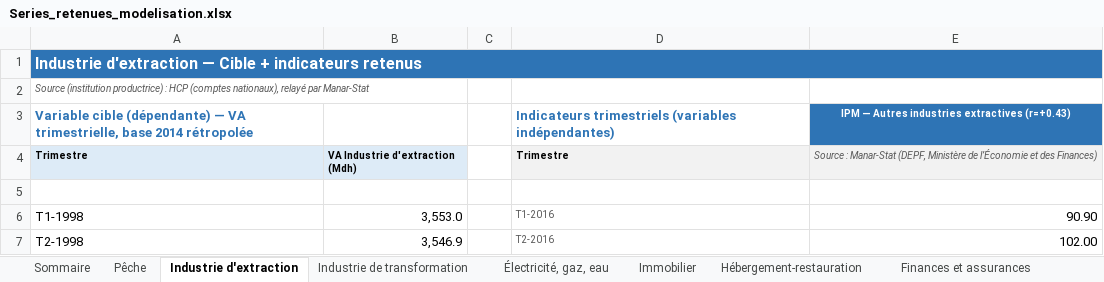
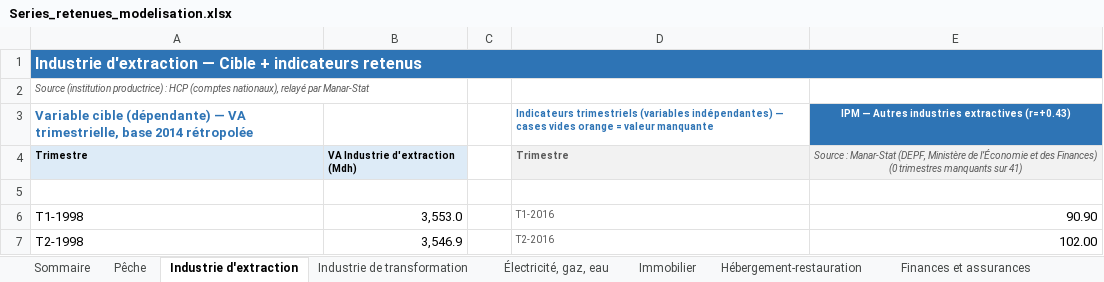
Before and after one commit to Matth-analyst/Morrocan_GDP_Nowcasting, an Excel workbook: R_gdpnow_maroc/data/Series_retenues_modelisation.xlsx, sheet Industrie d'extraction, drawn as a sheet; only a part is shown; values as stored, in another font and other column widths than the file's, no borders; the diff names each change by its address in the sheet, - before the commit and + after, or states it on an @@ line.

Commit message:
Corrige 3 defauts de fidelite des donnees dans le pipeline R GDPNow-Maroc
1) Colonne de dates partagee entre plusieurs indicateurs d'une meme
   branche (Peche, Industrie de transformation, Electricite-gaz-eau,
   Immobilier, Finances et assurances) -> chaque indicateur dispose
   desormais de sa propre colonne de dates dediee.
2) Mois/trimestres sans donnee absents de la sequence plutot que
   representes par une cellule vide -> calendrier complet et continu,
   trous signales explicitement (cellule vide surlignee, nombre de
   periodes manquantes indique).
3) Recettes touristiques (Hebergement-restauration) tronquees a 217
   observations (2007-2025) alors que la source remonte a 1994 (381
   observations) -> serie re-extraite en integralite, correlation
   recalculee.

Pipeline relance avec les donnees corrigees : nowcast agrege +0,86% ->
+0,85%. Detail complet (cause, portee, impact) dans le README du
pipeline. Resultats, figures et classeur source mis a jour partout
(pipeline batch et app Shiny).

```diff
--- a/R_gdpnow_maroc/data/Series_retenues_modelisation.xlsx (sheet Industrie d'extraction)
+++ b/R_gdpnow_maroc/data/Series_retenues_modelisation.xlsx (sheet Industrie d'extraction)
-D3: …(variables indépendantes)
+D3: …(variables indépendantes) — cases vides orange = valeur manquante
@@ D3 text size: smaller @@
-D4 text colour: black
+D4 text colour: #595959
-E4: …des Finances)
+E4: …des Finances) (0 trimestres manquants sur 41)
```
Also changed, not shown: sheet Pêche, sheet Hébergement-restauration, sheet Électricité, gaz, eau, sheet Immobilier, sheet Industrie de transformation, sheet Finances et assurances, 1 more sheet, R_gdpnow_maroc/shiny_app/data/Series_retenues_modelisation.xlsx, Series_retenues_modelisation.xlsx, 17 other files.
